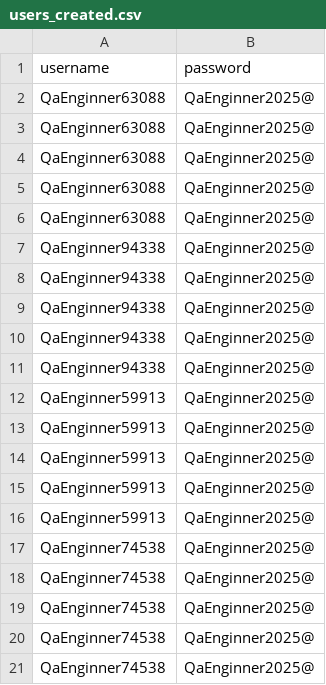
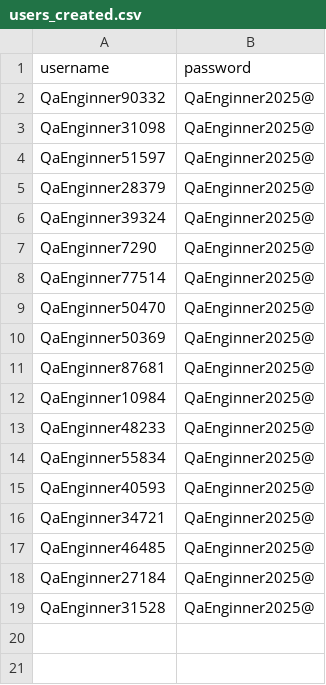
Before and after one commit to D-Lass-Tounk/qa-portfolio, a CSV file: Projets/Jmeter/JpetStore/Work/Data/users_created.csv, drawn as a sheet.

Commit message:
Initialisation du projet QA (Correction TRO2_NewAccount et ajout JDD CSV)

```diff
--- a/Projets/Jmeter/JpetStore/Work/Data/users_created.csv
+++ b/Projets/Jmeter/JpetStore/Work/Data/users_created.csv
@@ -1,21 +1,19 @@
 username,password
-"QaEnginner63088","QaEnginner2025@"
-"QaEnginner63088","QaEnginner2025@"
-"QaEnginner63088","QaEnginner2025@"
-"QaEnginner63088","QaEnginner2025@"
-"QaEnginner63088","QaEnginner2025@"
-"QaEnginner94338","QaEnginner2025@"
-"QaEnginner94338","QaEnginner2025@"
-"QaEnginner94338","QaEnginner2025@"
-"QaEnginner94338","QaEnginner2025@"
-"QaEnginner94338","QaEnginner2025@"
-"QaEnginner59913","QaEnginner2025@"
-"QaEnginner59913","QaEnginner2025@"
-"QaEnginner59913","QaEnginner2025@"
-"QaEnginner59913","QaEnginner2025@"
-"QaEnginner59913","QaEnginner2025@"
-"QaEnginner74538","QaEnginner2025@"
-"QaEnginner74538","QaEnginner2025@"
-"QaEnginner74538","QaEnginner2025@"
-"QaEnginner74538","QaEnginner2025@"
-"QaEnginner74538","QaEnginner2025@"
+"QaEnginner90332","QaEnginner2025@"
+"QaEnginner31098","QaEnginner2025@"
+"QaEnginner51597","QaEnginner2025@"
+"QaEnginner28379","QaEnginner2025@"
+"QaEnginner39324","QaEnginner2025@"
+"QaEnginner7290","QaEnginner2025@"
+"QaEnginner77514","QaEnginner2025@"
+"QaEnginner50470","QaEnginner2025@"
+"QaEnginner50369","QaEnginner2025@"
+"QaEnginner87681","QaEnginner2025@"
+"QaEnginner10984","QaEnginner2025@"
+"QaEnginner48233","QaEnginner2025@"
+"QaEnginner55834","QaEnginner2025@"
+"QaEnginner40593","QaEnginner2025@"
+"QaEnginner34721","QaEnginner2025@"
+"QaEnginner46485","QaEnginner2025@"
+"QaEnginner27184","QaEnginner2025@"
+"QaEnginner31528","QaEnginner2025@"
```
Also changed, not shown: 1 other file.
